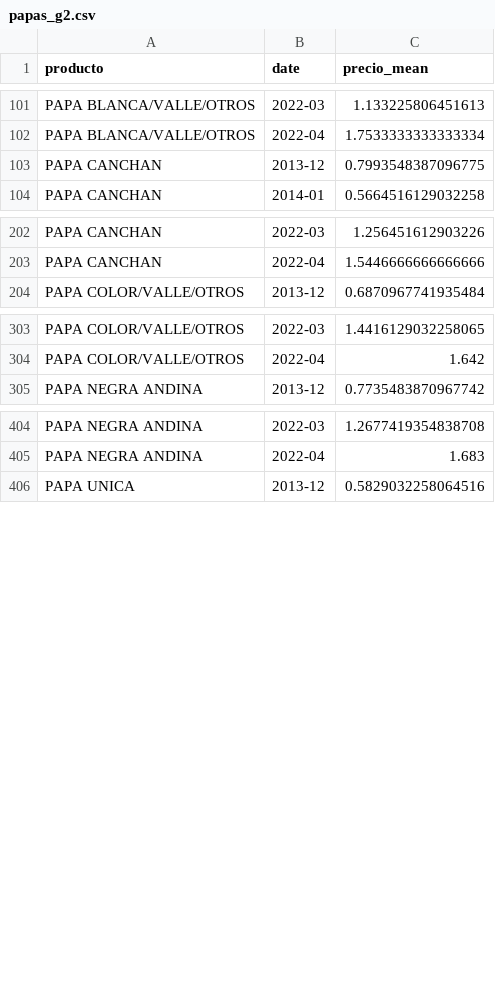
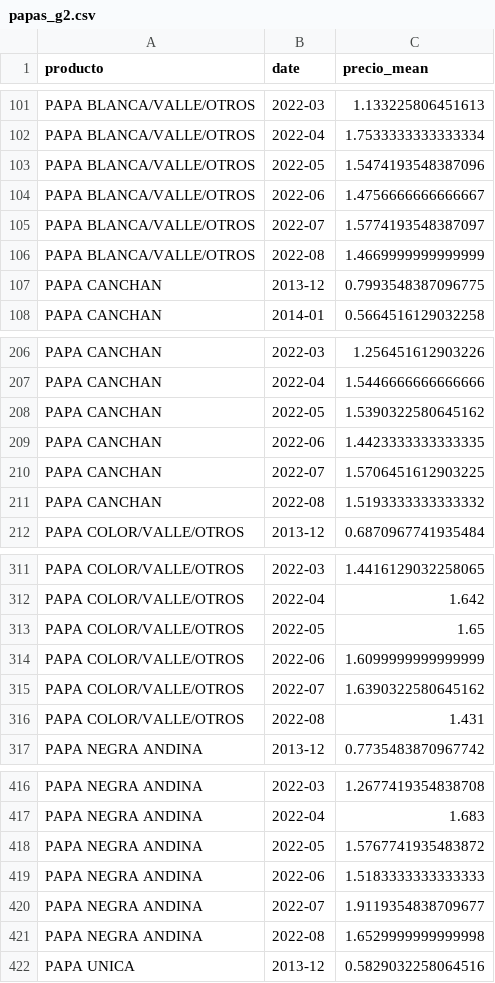
Before and after one commit to AlejandroGH97/tesis, a CSV file: Data/papas_g2.csv, drawn as a sheet; only a part is shown, gaps mark what is left out; the diff covers the shown part only; the diff names each change by its address in the sheet, - before the commit and + after, or states it on an @@ line.

```diff
--- a/Data/papas_g2.csv
+++ b/Data/papas_g2.csv
+row 103: PAPA BLANCA/VALLE/OTROS | 2022-05 | 1.5474193548387096
+row 104: PAPA BLANCA/VALLE/OTROS | 2022-06 | 1.4756666666666667
+row 105: PAPA BLANCA/VALLE/OTROS | 2022-07 | 1.5774193548387097
+row 106: PAPA BLANCA/VALLE/OTROS | 2022-08 | 1.4669999999999999
+row 208: PAPA CANCHAN | 2022-05 | 1.5390322580645162
+row 209: PAPA CANCHAN | 2022-06 | 1.4423333333333335
+row 210: PAPA CANCHAN | 2022-07 | 1.5706451612903225
+row 211: PAPA CANCHAN | 2022-08 | 1.5193333333333332
+row 313: PAPA COLOR/VALLE/OTROS | 2022-05 | 1.65
+row 314: PAPA COLOR/VALLE/OTROS | 2022-06 | 1.6099999999999999
+row 315: PAPA COLOR/VALLE/OTROS | 2022-07 | 1.6390322580645162
+row 316: PAPA COLOR/VALLE/OTROS | 2022-08 | 1.431
+row 418: PAPA NEGRA ANDINA | 2022-05 | 1.5767741935483872
+row 419: PAPA NEGRA ANDINA | 2022-06 | 1.5183333333333333
+row 420: PAPA NEGRA ANDINA | 2022-07 | 1.9119354838709677
+row 421: PAPA NEGRA ANDINA | 2022-08 | 1.6529999999999998
```
Also changed, not shown: 8 added rows elsewhere in this file, Data/cebollas.csv, Data/papas_g1.csv, 36 other files.
